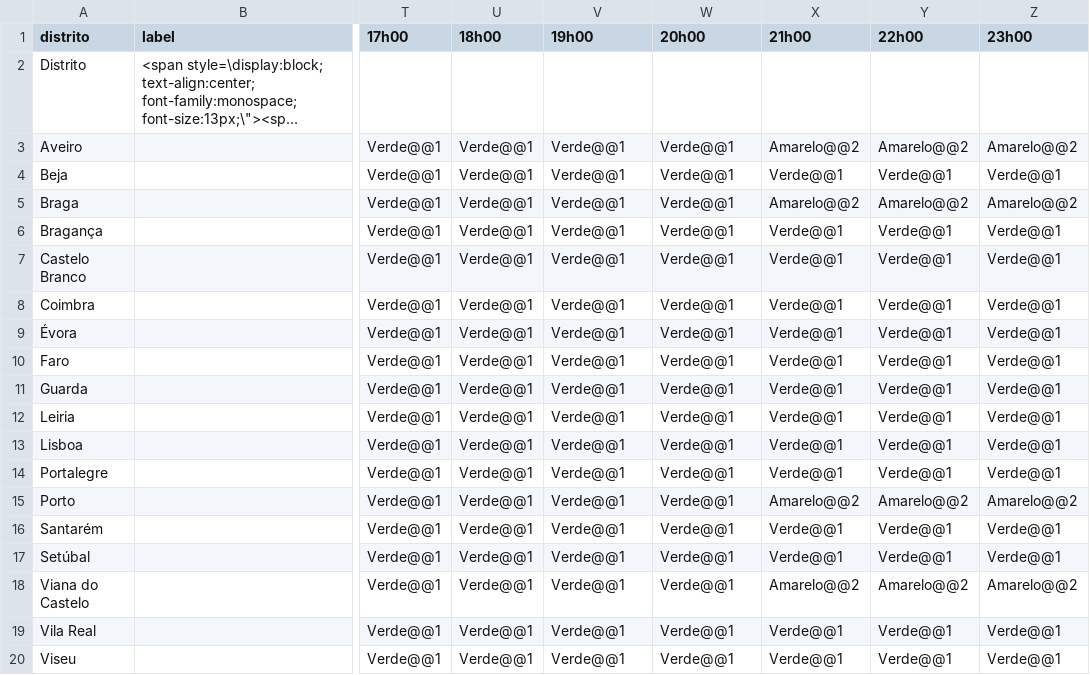
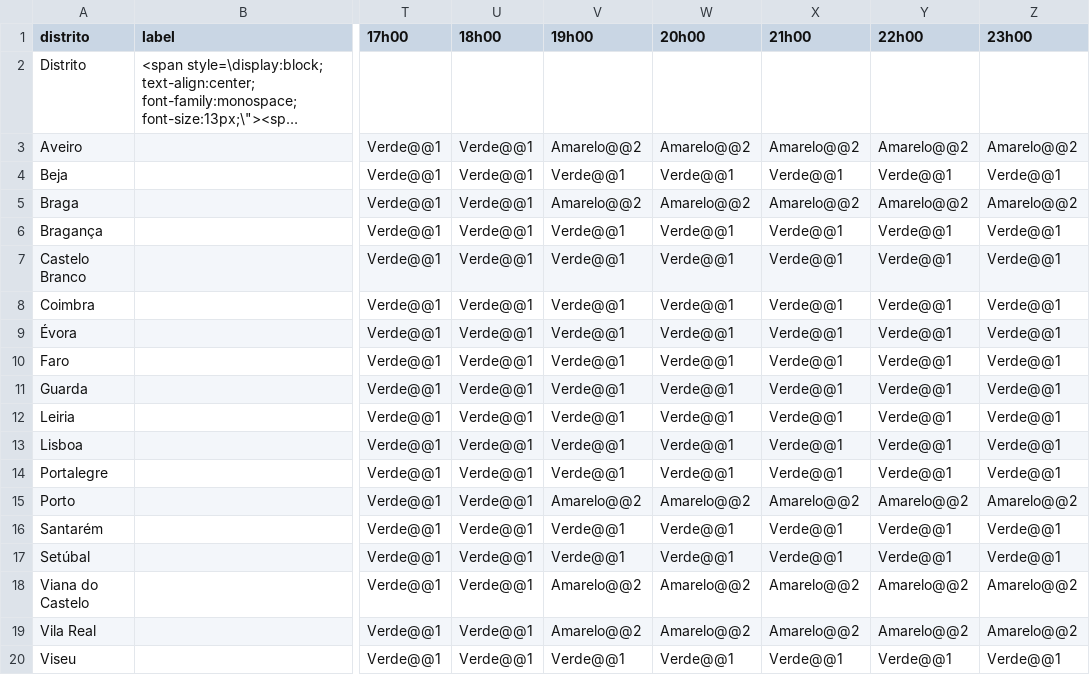
Before and after one commit to CatiaBarros/Avisos_diarios_IPMA, a CSV file: avisos_precipita_o.csv, drawn as a sheet; only a part is shown, gaps mark what is left out; long unchanged cells end in …; the diff names each change by its address in the sheet, - before the commit and + after, or states it on an @@ line.

```diff
--- a/avisos_precipita_o.csv
+++ b/avisos_precipita_o.csv
-V3 (19h00): Verde@@1
+V3 (19h00): Amarelo@@2
-W3 (20h00): Verde@@1
+W3 (20h00): Amarelo@@2
-V5 (19h00): Verde@@1
+V5 (19h00): Amarelo@@2
-W5 (20h00): Verde@@1
+W5 (20h00): Amarelo@@2
-V15 (19h00): Verde@@1
+V15 (19h00): Amarelo@@2
-W15 (20h00): Verde@@1
+W15 (20h00): Amarelo@@2
-V18:V19 (19h00): Verde@@1
+V18:V19 (19h00): Amarelo@@2
-W18:W19 (20h00): Verde@@1
+W18:W19 (20h00): Amarelo@@2
-X19 (21h00): Verde@@1
+X19 (21h00): Amarelo@@2
-Y19 (22h00): Verde@@1
+Y19 (22h00): Amarelo@@2
-Z19 (23h00): Verde@@1
+Z19 (23h00): Amarelo@@2
```
Also changed, not shown: 1 other file.
